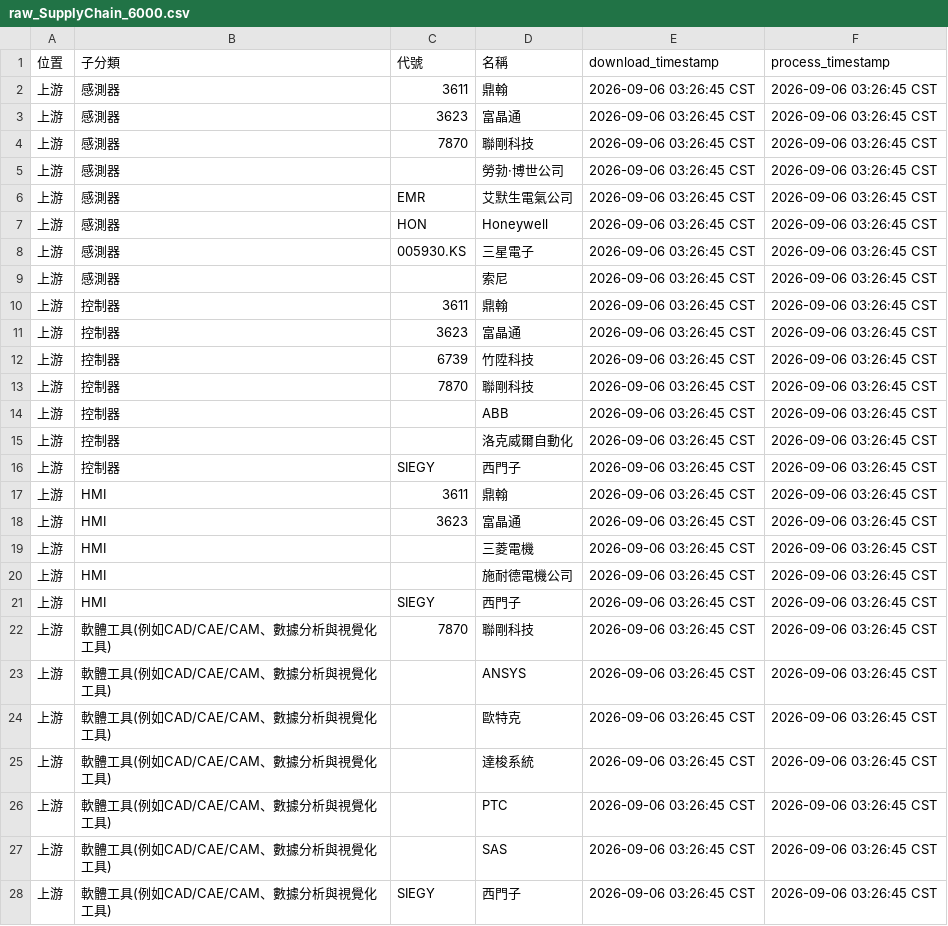
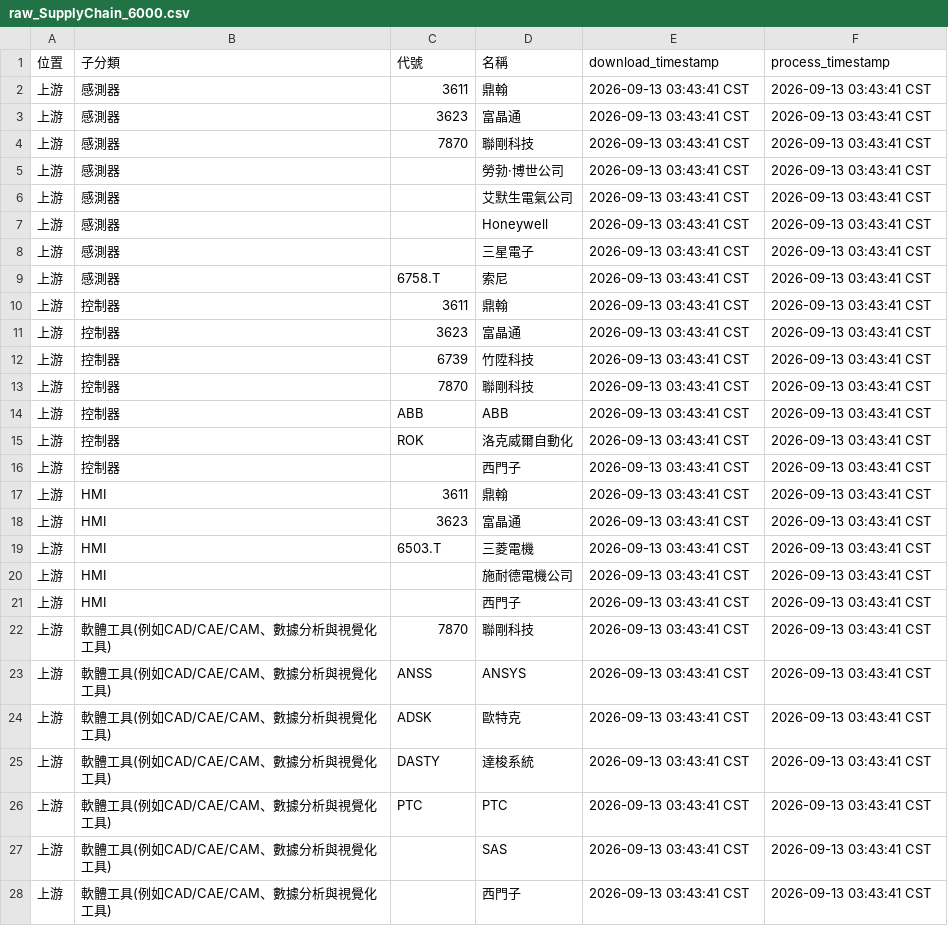
Before and after one commit to wenchiehlee-investment/ic.tpex.org.tw, a CSV file: data/raw_SupplyChain_6000.csv, drawn as a sheet; only a part is shown; the diff covers the shown part only.

```diff
--- a/data/raw_SupplyChain_6000.csv
+++ b/data/raw_SupplyChain_6000.csv
@@ -1,28 +1,28 @@
 位置,子分類,代號,名稱,download_timestamp,process_timestamp
-上游,感測器,3611,鼎翰,2026-09-06 03:26:45 CST,2026-09-06 03:26:45 CST
-上游,感測器,3623,富晶通,2026-09-06 03:26:45 CST,2026-09-06 03:26:45 CST
-上游,感測器,7870,聯剛科技,2026-09-06 03:26:45 CST,2026-09-06 03:26:45 CST
-上游,感測器,,勞勃·博世公司,2026-09-06 03:26:45 CST,2026-09-06 03:26:45 CST
-上游,感測器,EMR,艾默生電氣公司,2026-09-06 03:26:45 CST,2026-09-06 03:26:45 CST
-上游,感測器,HON,Honeywell,2026-09-06 03:26:45 CST,2026-09-06 03:26:45 CST
-上游,感測器,005930.KS,三星電子,2026-09-06 03:26:45 CST,2026-09-06 03:26:45 CST
-上游,感測器,,索尼,2026-09-06 03:26:45 CST,2026-09-06 03:26:45 CST
-上游,控制器,3611,鼎翰,2026-09-06 03:26:45 CST,2026-09-06 03:26:45 CST
-上游,控制器,3623,富晶通,2026-09-06 03:26:45 CST,2026-09-06 03:26:45 CST
-上游,控制器,6739,竹陞科技,2026-09-06 03:26:45 CST,2026-09-06 03:26:45 CST
-上游,控制器,7870,聯剛科技,2026-09-06 03:26:45 CST,2026-09-06 03:26:45 CST
-上游,控制器,,ABB,2026-09-06 03:26:45 CST,2026-09-06 03:26:45 CST
-上游,控制器,,洛克威爾自動化,2026-09-06 03:26:45 CST,2026-09-06 03:26:45 CST
-上游,控制器,SIEGY,西門子,2026-09-06 03:26:45 CST,2026-09-06 03:26:45 CST
-上游,HMI,3611,鼎翰,2026-09-06 03:26:45 CST,2026-09-06 03:26:45 CST
-上游,HMI,3623,富晶通,2026-09-06 03:26:45 CST,2026-09-06 03:26:45 CST
-上游,HMI,,三菱電機,2026-09-06 03:26:45 CST,2026-09-06 03:26:45 CST
-上游,HMI,,施耐德電機公司,2026-09-06 03:26:45 CST,2026-09-06 03:26:45 CST
-上游,HMI,SIEGY,西門子,2026-09-06 03:26:45 CST,2026-09-06 03:26:45 CST
-上游,軟體工具(例如CAD/CAE/CAM、數據分析與視覺化工具),7870,聯剛科技,2026-09-06 03:26:45 CST,2026-09-06 03:26:45 CST
-上游,軟體工具(例如CAD/CAE/CAM、數據分析與視覺化工具),,ANSYS,2026-09-06 03:26:45 CST,2026-09-06 03:26:45 CST
-上游,軟體工具(例如CAD/CAE/CAM、數據分析與視覺化工具),,歐特克,2026-09-06 03:26:45 CST,2026-09-06 03:26:45 CST
-上游,軟體工具(例如CAD/CAE/CAM、數據分析與視覺化工具),,達梭系統,2026-09-06 03:26:45 CST,2026-09-06 03:26:45 CST
-上游,軟體工具(例如CAD/CAE/CAM、數據分析與視覺化工具),,PTC,2026-09-06 03:26:45 CST,2026-09-06 03:26:45 CST
-上游,軟體工具(例如CAD/CAE/CAM、數據分析與視覺化工具),,SAS,2026-09-06 03:26:45 CST,2026-09-06 03:26:45 CST
-上游,軟體工具(例如CAD/CAE/CAM、數據分析與視覺化工具),SIEGY,西門子,2026-09-06 03:26:45 CST,2026-09-06 03:26:45 CST
+上游,感測器,3611,鼎翰,2026-09-13 03:43:41 CST,2026-09-13 03:43:41 CST
+上游,感測器,3623,富晶通,2026-09-13 03:43:41 CST,2026-09-13 03:43:41 CST
+上游,感測器,7870,聯剛科技,2026-09-13 03:43:41 CST,2026-09-13 03:43:41 CST
+上游,感測器,,勞勃·博世公司,2026-09-13 03:43:41 CST,2026-09-13 03:43:41 CST
+上游,感測器,,艾默生電氣公司,2026-09-13 03:43:41 CST,2026-09-13 03:43:41 CST
+上游,感測器,,Honeywell,2026-09-13 03:43:41 CST,2026-09-13 03:43:41 CST
+上游,感測器,,三星電子,2026-09-13 03:43:41 CST,2026-09-13 03:43:41 CST
+上游,感測器,6758.T,索尼,2026-09-13 03:43:41 CST,2026-09-13 03:43:41 CST
+上游,控制器,3611,鼎翰,2026-09-13 03:43:41 CST,2026-09-13 03:43:41 CST
+上游,控制器,3623,富晶通,2026-09-13 03:43:41 CST,2026-09-13 03:43:41 CST
+上游,控制器,6739,竹陞科技,2026-09-13 03:43:41 CST,2026-09-13 03:43:41 CST
+上游,控制器,7870,聯剛科技,2026-09-13 03:43:41 CST,2026-09-13 03:43:41 CST
+上游,控制器,ABB,ABB,2026-09-13 03:43:41 CST,2026-09-13 03:43:41 CST
+上游,控制器,ROK,洛克威爾自動化,2026-09-13 03:43:41 CST,2026-09-13 03:43:41 CST
+上游,控制器,,西門子,2026-09-13 03:43:41 CST,2026-09-13 03:43:41 CST
+上游,HMI,3611,鼎翰,2026-09-13 03:43:41 CST,2026-09-13 03:43:41 CST
+上游,HMI,3623,富晶通,2026-09-13 03:43:41 CST,2026-09-13 03:43:41 CST
+上游,HMI,6503.T,三菱電機,2026-09-13 03:43:41 CST,2026-09-13 03:43:41 CST
+上游,HMI,,施耐德電機公司,2026-09-13 03:43:41 CST,2026-09-13 03:43:41 CST
+上游,HMI,,西門子,2026-09-13 03:43:41 CST,2026-09-13 03:43:41 CST
+上游,軟體工具(例如CAD/CAE/CAM、數據分析與視覺化工具),7870,聯剛科技,2026-09-13 03:43:41 CST,2026-09-13 03:43:41 CST
+上游,軟體工具(例如CAD/CAE/CAM、數據分析與視覺化工具),ANSS,ANSYS,2026-09-13 03:43:41 CST,2026-09-13 03:43:41 CST
+上游,軟體工具(例如CAD/CAE/CAM、數據分析與視覺化工具),ADSK,歐特克,2026-09-13 03:43:41 CST,2026-09-13 03:43:41 CST
+上游,軟體工具(例如CAD/CAE/CAM、數據分析與視覺化工具),DASTY,達梭系統,2026-09-13 03:43:41 CST,2026-09-13 03:43:41 CST
+上游,軟體工具(例如CAD/CAE/CAM、數據分析與視覺化工具),PTC,PTC,2026-09-13 03:43:41 CST,2026-09-13 03:43:41 CST
+上游,軟體工具(例如CAD/CAE/CAM、數據分析與視覺化工具),,SAS,2026-09-13 03:43:41 CST,2026-09-13 03:43:41 CST
+上游,軟體工具(例如CAD/CAE/CAM、數據分析與視覺化工具),,西門子,2026-09-13 03:43:41 CST,2026-09-13 03:43:41 CST
```
Also changed, not shown: 1 added row and 108 edited cells elsewhere in this file, data/raw_SupplyChain-non-TWSE-TPEX.csv, data/raw_SupplyChainMap.csv, 45 other files.
